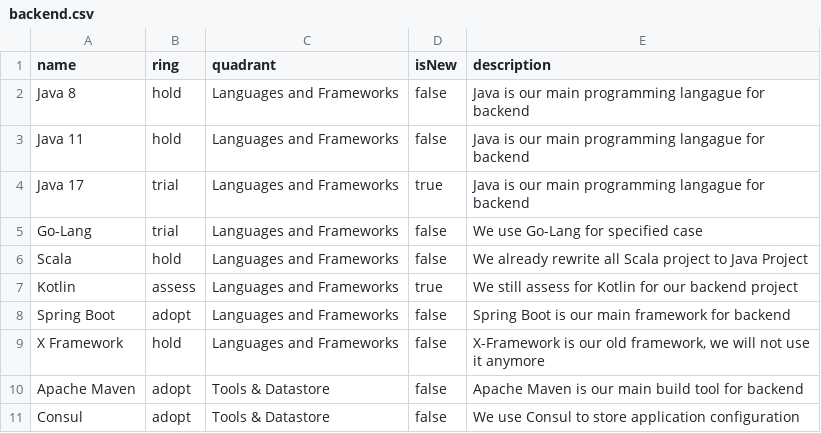
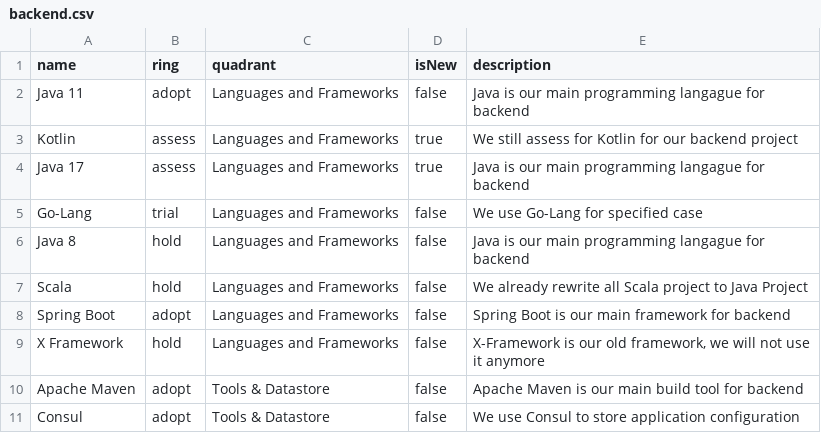
Before and after one commit to bliblidotcom/tech-radar, a CSV file: backend.csv, drawn as a sheet; only a part is shown.

Commit message:
Update backend.csv

```diff
--- a/backend.csv
+++ b/backend.csv
@@ -1,8 +1,8 @@
 "name","ring","quadrant","isNew","description"
+"Java 11","adopt","Languages and Frameworks","false","Java is our main programming langague for backend"
+"Kotlin","assess","Languages and Frameworks","true","We still assess for Kotlin for our backend project"
+"Java 17","assess","Languages and Frameworks","true","Java is our main programming langague for backend"
+"Go-Lang","trial","Languages and Frameworks","false","We use Go-Lang for specified case"
 "Java 8","hold","Languages and Frameworks","false","Java is our main programming langague for backend"
-"Java 11","hold","Languages and Frameworks","false","Java is our main programming langague for backend"
-"Java 17","trial","Languages and Frameworks","true","Java is our main programming langague for backend"
-"Go-Lang","trial","Languages and Frameworks","false","We use Go-Lang for specified case"
 "Scala","hold","Languages and Frameworks","false","We already rewrite all Scala project to Java Project"
-"Kotlin","assess","Languages and Frameworks","true","We still assess for Kotlin for our backend project"
 "Spring Boot","adopt","Languages and Frameworks","false","Spring Boot is our main framework for backend"
```
